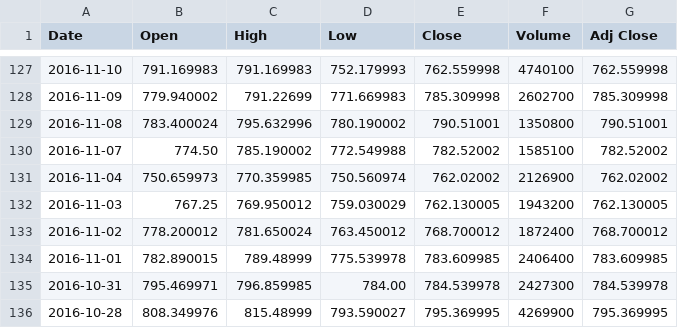
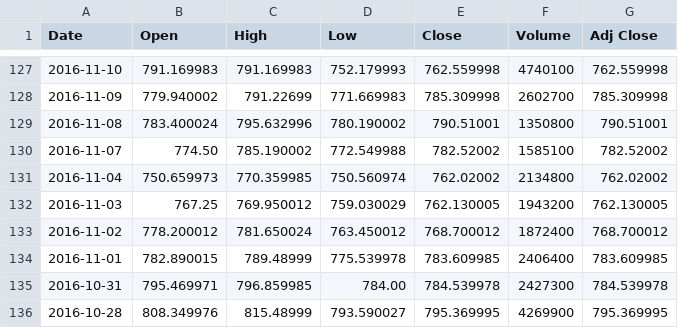
Before and after one commit to sbacarob/ML-stock-price-indicator, a CSV file: data/GOOG.csv, drawn as a sheet; only a part is shown, gaps mark what is left out.

```diff
--- a/data/GOOG.csv
+++ b/data/GOOG.csv
@@ -130,3 +130,3 @@ Date,Open,High,Low,Close,Volume,Adj Close
 2016-11-07,774.50,785.190002,772.549988,782.52002,1585100,782.52002
-2016-11-04,750.659973,770.359985,750.560974,762.02002,2126900,762.02002
+2016-11-04,750.659973,770.359985,750.560974,762.02002,2134800,762.02002
 2016-11-03,767.25,769.950012,759.030029,762.130005,1943200,762.130005
```
Also changed, not shown: data/AMZN.csv, data/SPY.csv, 4 other files.
